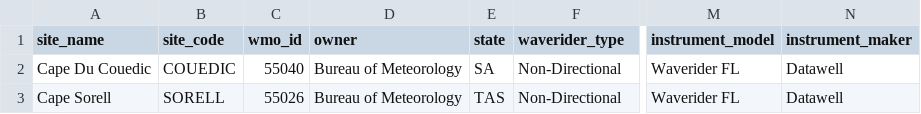
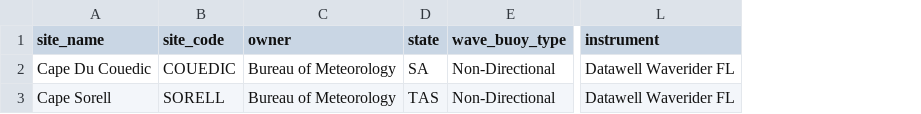
Before and after one commit to aodn/data-services, a CSV file: AODN/AODN-WAVE-DM/BOM-WAVE-DM/bom_wave_library/buoys_metadata.csv, drawn as a sheet; only a part is shown, gaps mark what is left out; removed rows and columns are numbered as before the commit, all else as after; the diff names each change by its address in the sheet, - before the commit and + after, or states it on an @@ line.

```diff
--- a/AODN/AODN-WAVE-DM/BOM-WAVE-DM/bom_wave_library/buoys_metadata.csv
+++ b/AODN/AODN-WAVE-DM/BOM-WAVE-DM/bom_wave_library/buoys_metadata.csv
-column C (wmo_id), rows 2-3: 55040 | 55026
-column M (instrument_model), rows 2-3: Waverider FL | Waverider FL
-column N (instrument_maker), rows 2-3: Datawell | Datawell
+column L (instrument), rows 2-3: Datawell Waverider FL | Datawell Waverider FL
-E1: waverider_type
+E1: wave_buoy_type
```
Also changed, not shown: AODN/AODN-WAVE-DM/BOM-WAVE-DM/bom_wave_library/bom_wave_dm_parameters_mapping.csv, AODN/AODN-WAVE-DM/DES-QLD-WAVE-DM/lib/QLD_buoys_metadata.csv, 16 other files.
